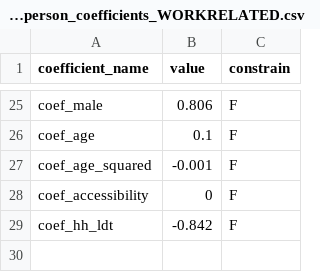
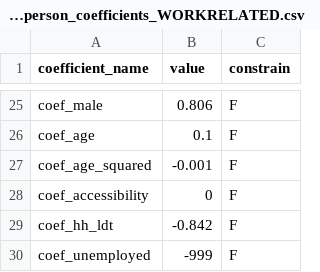
Before and after one commit to SANDAG/activitysim-cvm, a CSV file: activitysim/examples/example_odot_ldt/configs/ldt_tour_gen_person_coefficients_WORKRELATED.csv, drawn as a sheet; only a part is shown, gaps mark what is left out.

```diff
--- a/activitysim/examples/example_odot_ldt/configs/ldt_tour_gen_person_coefficients_WORKRELATED.csv
+++ b/activitysim/examples/example_odot_ldt/configs/ldt_tour_gen_person_coefficients_WORKRELATED.csv
@@ -29 +29,2 @@ coef_accessibility,0,F
 coef_hh_ldt,-0.842,F
+coef_unemployed,-999,F
```
Also changed, not shown: activitysim/examples/example_odot_ldt/configs/ldt_tour_gen_person.csv, activitysim/examples/example_odot_ldt/configs/ldt_tour_gen_person_coefficients_OTHER.csv.
